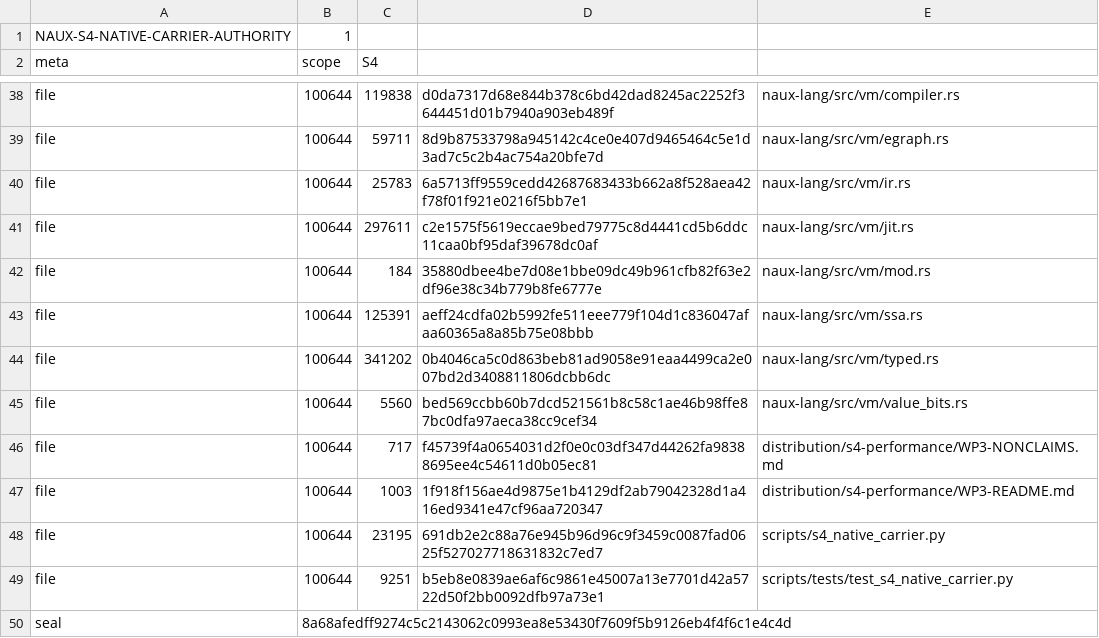
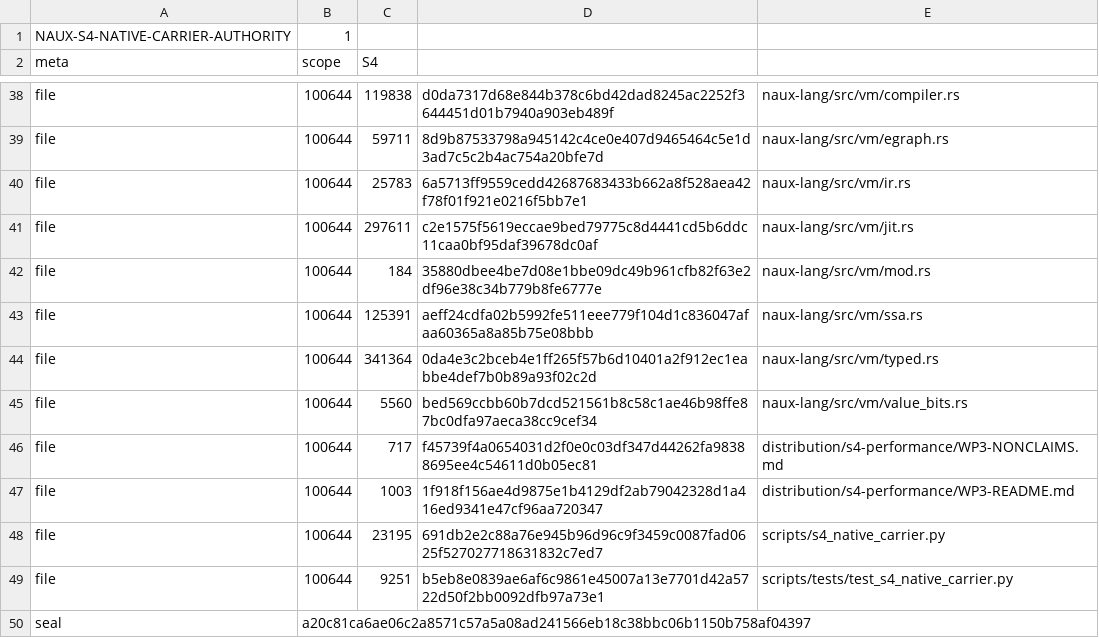
Before and after one commit to x2t8/Naux, a TSV file: distribution/s4-performance/WP3-AUTHORITY.tsv, drawn as a sheet; only a part is shown, gaps mark what is left out.

Commit message:
ci: scope native observation test to admitted host

```diff
--- a/distribution/s4-performance/WP3-AUTHORITY.tsv
+++ b/distribution/s4-performance/WP3-AUTHORITY.tsv
@@ -43,3 +43,3 @@ file	100644	184	35880dbee4be7d08e1bbe09dc49b961cfb82f63e2df96e38c34b779b8fe6777e
 file	100644	125391	aeff24cdfa02b5992fe511eee779f104d1c836047afaa60365a8a85b75e08bbb	naux-lang/src/vm/ssa.rs
-file	100644	341202	0b4046ca5c0d863beb81ad9058e91eaa4499ca2e007bd2d3408811806dcbb6dc	naux-lang/src/vm/typed.rs
+file	100644	341364	0da4e3c2bceb4e1ff265f57b6d10401a2f912ec1eabbe4def7b0b89a93f02c2d	naux-lang/src/vm/typed.rs
 file	100644	5560	bed569ccbb60b7dcd521561b8c58c1ae46b98ffe87bc0dfa97aeca38cc9cef34	naux-lang/src/vm/value_bits.rs
@@ -49,2 +49,2 @@ file	100644	23195	691db2e2c88a76e945b96d96c9f3459c0087fad0625f527027718631832c7e
 file	100644	9251	b5eb8e0839ae6af6c9861e45007a13e7701d42a5722d50f2bb0092dfb97a73e1	scripts/tests/test_s4_native_carrier.py
-seal	8a68afedff9274c5c2143062c0993ea8e53430f7609f5b9126eb4f4f6c1e4c4d
+seal	a20c81ca6ae06c2a8571c57a5a08ad241566eb18c38bbc06b1150b758af04397
```
Also changed, not shown: 1 other file.
